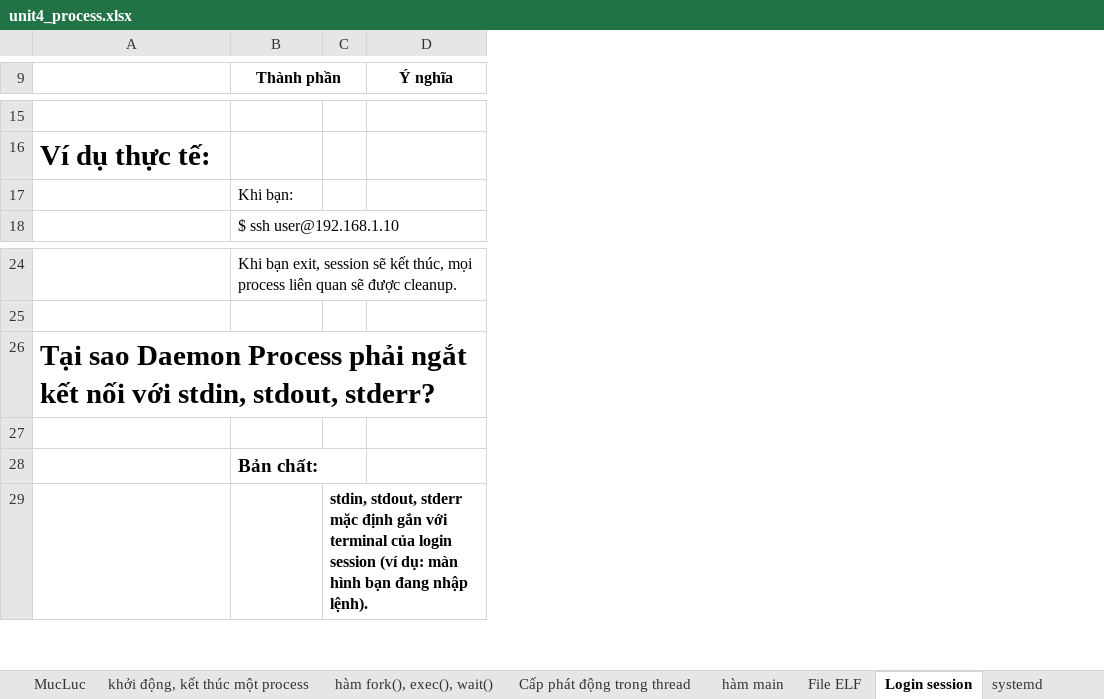
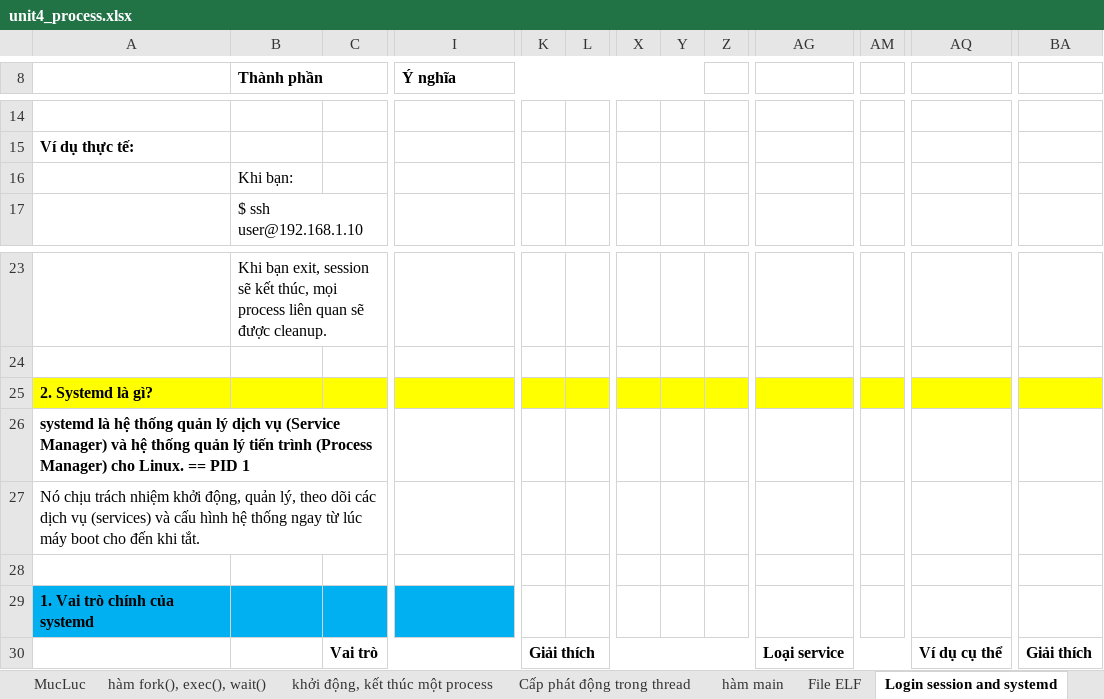
Before and after one commit to liemvu12/Study-Kernel-Linux, an Excel workbook: BaseTraining/unit4_process/unit4_process.xlsx, sheet Login session and systemd, drawn as a sheet; only a part is shown, gaps mark what is left out; values as stored, in another font and other column widths than the file's, no borders; removed rows and columns are numbered as before the commit, all else as after; rows hold the shown columns only; the diff covers the shown part only; the diff names each change by its address in the sheet, - before the commit and + after, or states it on an @@ line.

```diff
--- a/BaseTraining/unit4_process/unit4_process.xlsx (sheet Login session and systemd)
+++ b/BaseTraining/unit4_process/unit4_process.xlsx (sheet Login session and systemd)
-sheet tab: Login session
+sheet tab: Login session and systemd
-sheet tab: systemd
@@ sheet tab order changed: MucLuc | hàm fork(), exec(), wait() | khởi động, kết thúc một process | Cấp phát động trong thread | hàm main | File ELF | Login session and systemd @@
-column C, row 29: stdin, stdout, stderr mặc định gắn với terminal của login session (ví dụ: màn hình bạn đang nhập lệnh).
+column C, row 30: Vai trò
+column K, row 30: Giải thích
+column L, empty
+column X, empty
+column Y, empty
+column Z, empty
+column AG, row 30: Loại service
+column AM, empty
+column AQ, row 30: Ví dụ cụ thể
+column BA, row 30: Giải thích
-B8 alignment: center
+B8 alignment: left
-I8 alignment: center
+I8 alignment: left
+I8:Y8 merged
@@ A15 text size: smaller @@
-A25: Tại sao Daemon Process phải ngắt kết nối với stdin, stdout, stderr?
+A25: 2. Systemd là gì?
@@ A25 text size: smaller @@
-A25:B25 fill: none
+A25:B25 fill: #FFFF00
-I25 fill: none
+I25 fill: #FFFF00
+row 26: systemd là hệ thống quản lý dịch vụ (Service Manager) và hệ thống quản lý tiến trình (Process Manager) cho Linux. == PID 1
+row 27: Nó chịu trách nhiệm khởi động, quản lý, theo dõi các dịch vụ (services) và cấu hình hệ thống ngay từ lúc máy boot cho đến khi tắt.
-row 28:  | Bản chất:
+row 29: 1. Vai trò chính của systemd
```
Also changed, not shown: 28 added rows, 20 removed rows, 40 added columns, 15 edited cells, cell formats and merged cells elsewhere in this sheet, sheet hàm fork(), exec(), wait(), sheet khởi động, kết thúc một process, sheet File ELF, sheet Demon Process, sheet Cấp phát động trong thread, sheet hàm main, charts or pictures, BaseTraining/unit3_thread/unit3_thread.xlsx, 4 other files.
